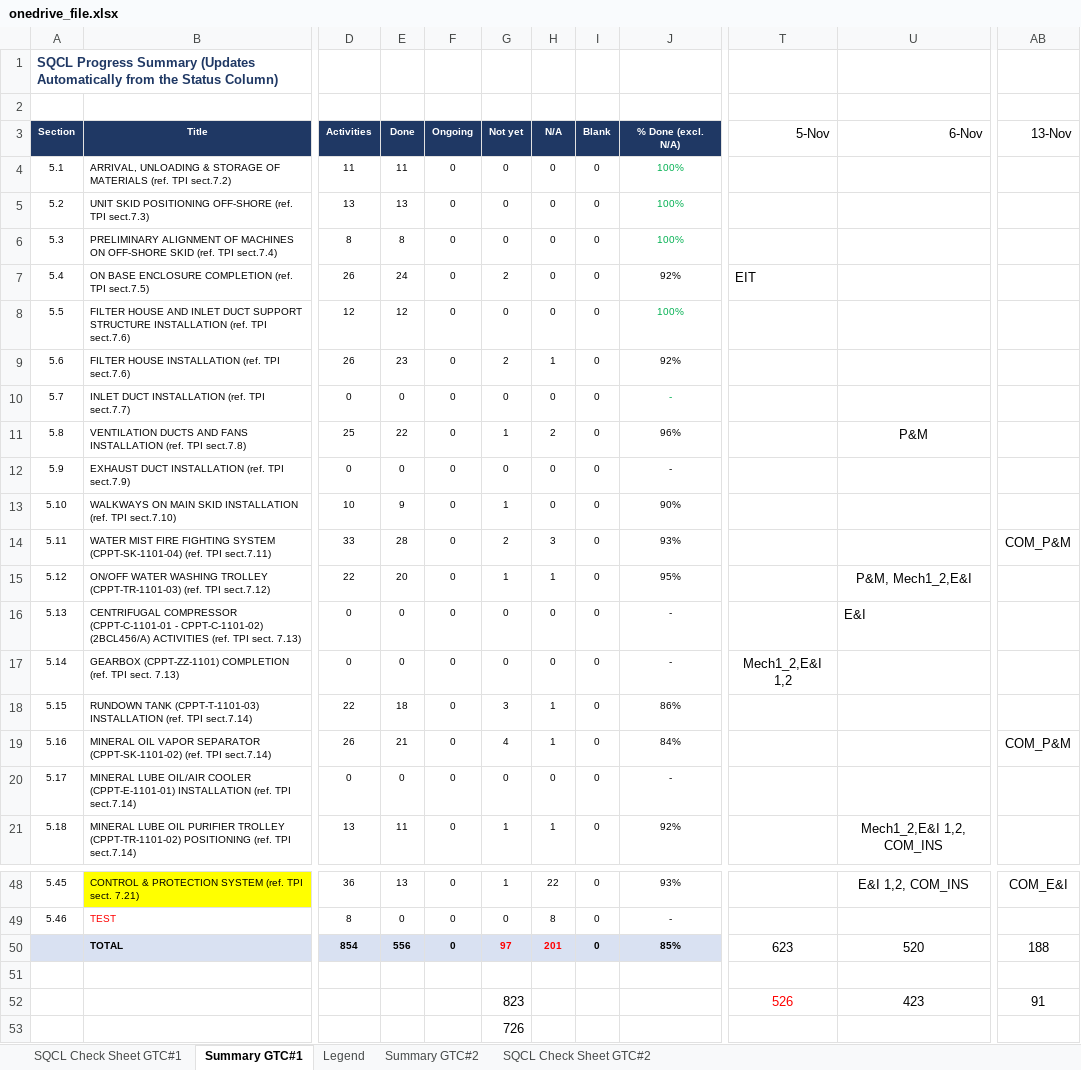
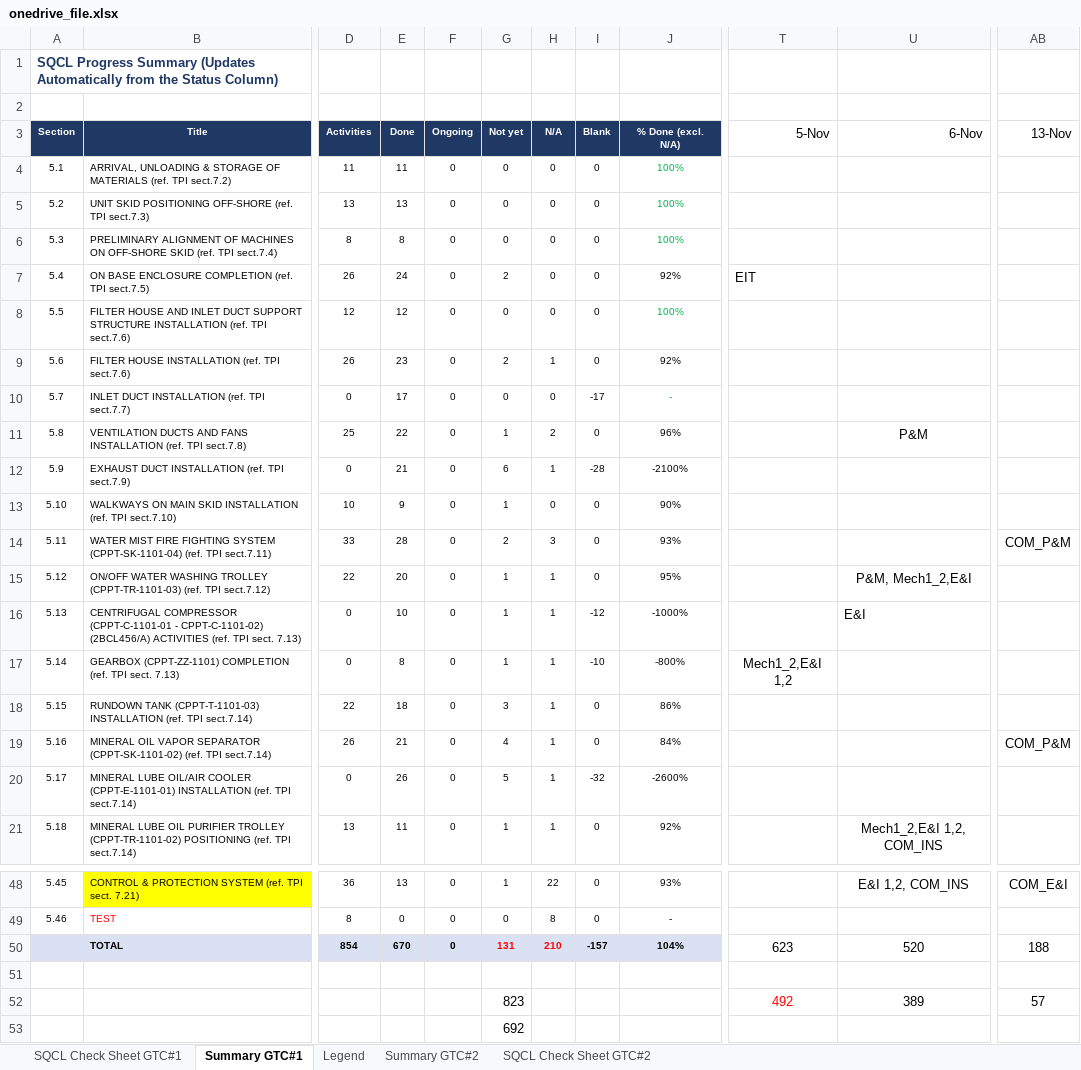
Before and after one commit to vubadien1983-droid/sqcl-dashboard, an Excel workbook: onedrive_file.xlsx, sheet Summary GTC#1, drawn as a sheet; only a part is shown, gaps mark what is left out; values as stored, in another font and other column widths than the file's, no borders; the diff covers the shown part only; the diff names each change by its address in the sheet, - before the commit and + after, or states it on an @@ line.

```diff
--- a/onedrive_file.xlsx (sheet Summary GTC#1)
+++ b/onedrive_file.xlsx (sheet Summary GTC#1)
-E10 (Done): 0
+E10 (Done): 17
-I10 (Blank): 0
+I10 (Blank): -17
-E12 (Done): 0
+E12 (Done): 21
-G12 (Not yet): 0
+G12 (Not yet): 6
-H12 (N/A): 0
+H12 (N/A): 1
-I12 (Blank): 0
+I12 (Blank): -28
-J12 (% Done (excl. N/A)): -
+J12 (% Done (excl. N/A)): -2100%
-E16 (Done): 0
+E16 (Done): 10
-G16:G17 (Not yet): 0
+G16:G17 (Not yet): 1
-H16:H17 (N/A): 0
+H16:H17 (N/A): 1
-I16 (Blank): 0
+I16 (Blank): -12
-J16 (% Done (excl. N/A)): -
+J16 (% Done (excl. N/A)): -1000%
-E17 (Done): 0
+E17 (Done): 8
-I17 (Blank): 0
+I17 (Blank): -10
-J17 (% Done (excl. N/A)): -
+J17 (% Done (excl. N/A)): -800%
-E20 (Done): 0
+E20 (Done): 26
-G20 (Not yet): 0
+G20 (Not yet): 5
-H20 (N/A): 0
+H20 (N/A): 1
-I20 (Blank): 0
+I20 (Blank): -32
-J20 (% Done (excl. N/A)): -
+J20 (% Done (excl. N/A)): -2600%
-E50 (Done): 556
+E50 (Done): 670
-G50 (Not yet): 97
+G50 (Not yet): 131
-H50 (N/A): 201
+H50 (N/A): 210
-I50 (Blank): 0
+I50 (Blank): -157
-J50 (% Done (excl. N/A)): 85%
+J50 (% Done (excl. N/A)): 104%
-T52 (5-Nov): 526
+T52 (5-Nov): 492
-U52 (6-Nov): 423
+U52 (6-Nov): 389
-AB52 (13-Nov): 91
+AB52 (13-Nov): 57
-G53 (Not yet): 726
+G53 (Not yet): 692
```
Also changed, not shown: 13 edited cells elsewhere in this sheet, sheet SQCL Check Sheet GTC#1, 4 other files.
